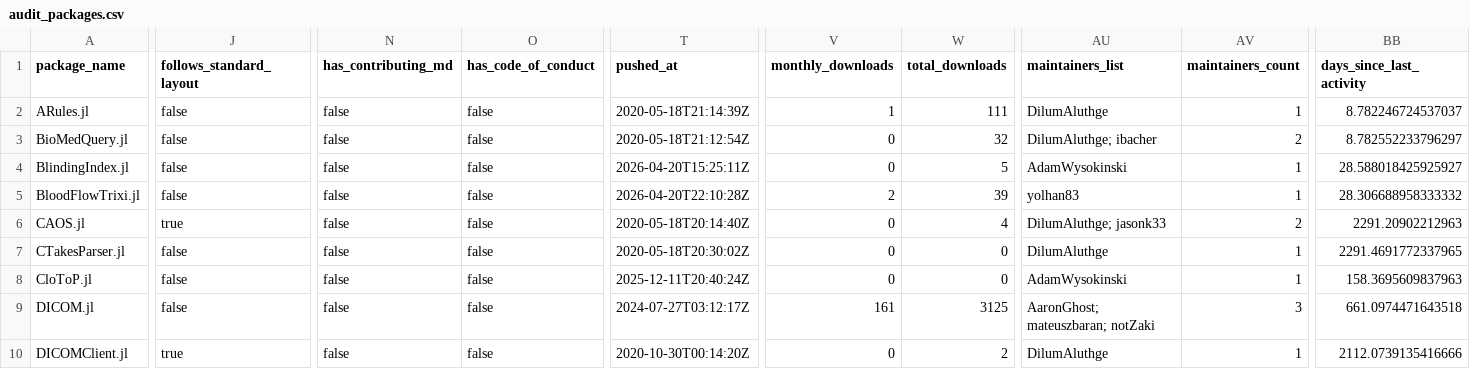
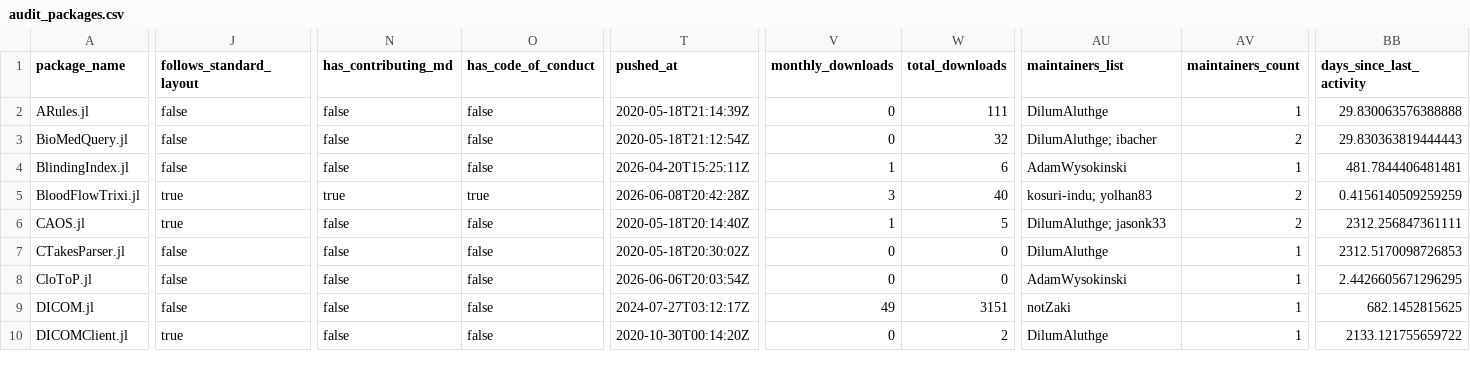
Before and after one commit to JuliaHealth/JuliaHealthAudit, a CSV file: data/results/audit_packages.csv, drawn as a sheet; only a part is shown, gaps mark what is left out; the diff covers the shown part only; the diff names each change by its address in the sheet, - before the commit and + after, or states it on an @@ line.

```diff
--- a/data/results/audit_packages.csv
+++ b/data/results/audit_packages.csv
-V2 (monthly_downloads): 1
+V2 (monthly_downloads): 0
-BB2 (days_since_last_activity): 8.782246724537037
+BB2 (days_since_last_activity): 29.830063576388888
-BB3 (days_since_last_activity): 8.782552233796297
+BB3 (days_since_last_activity): 29.830363819444443
-V4 (monthly_downloads): 0
+V4 (monthly_downloads): 1
-W4 (total_downloads): 5
+W4 (total_downloads): 6
-BB4 (days_since_last_activity): 28.588018425925927
+BB4 (days_since_last_activity): 481.7844406481481
-J5 (follows_standard_layout): false
+J5 (follows_standard_layout): true
-N5 (has_contributing_md): false
+N5 (has_contributing_md): true
-O5 (has_code_of_conduct): false
+O5 (has_code_of_conduct): true
-T5 (pushed_at): 2026-04-20T22:10:28Z
+T5 (pushed_at): 2026-06-08T20:42:28Z
-V5 (monthly_downloads): 2
+V5 (monthly_downloads): 3
-W5 (total_downloads): 39
+W5 (total_downloads): 40
-AU5 (maintainers_list): yolhan83
+AU5 (maintainers_list): kosuri-indu; yolhan83
-AV5 (maintainers_count): 1
+AV5 (maintainers_count): 2
-BB5 (days_since_last_activity): 28.306688958333332
+BB5 (days_since_last_activity): 0.4156140509259259
-V6 (monthly_downloads): 0
+V6 (monthly_downloads): 1
-W6 (total_downloads): 4
+W6 (total_downloads): 5
-BB6 (days_since_last_activity): 2291.20902212963
+BB6 (days_since_last_activity): 2312.256847361111
-BB7 (days_since_last_activity): 2291.4691772337965
+BB7 (days_since_last_activity): 2312.5170098726853
-T8 (pushed_at): 2025-12-11T20:40:24Z
+T8 (pushed_at): 2026-06-06T20:03:54Z
-BB8 (days_since_last_activity): 158.3695609837963
+BB8 (days_since_last_activity): 2.4426605671296295
-V9 (monthly_downloads): 161
+V9 (monthly_downloads): 49
-W9 (total_downloads): 3125
+W9 (total_downloads): 3151
-AU9 (maintainers_list): AaronGhost; mateuszbaran; notZaki
+AU9 (maintainers_list): notZaki
-AV9 (maintainers_count): 3
+AV9 (maintainers_count): 1
-BB9 (days_since_last_activity): 661.0974471643518
+BB9 (days_since_last_activity): 682.1452815625
-BB10 (days_since_last_activity): 2112.0739135416666
+BB10 (days_since_last_activity): 2133.121755659722
```
Also changed, not shown: 150 edited cells elsewhere in this file, data/history/monthly_tops.csv, data/history/run_summary.csv, 28 other files.
